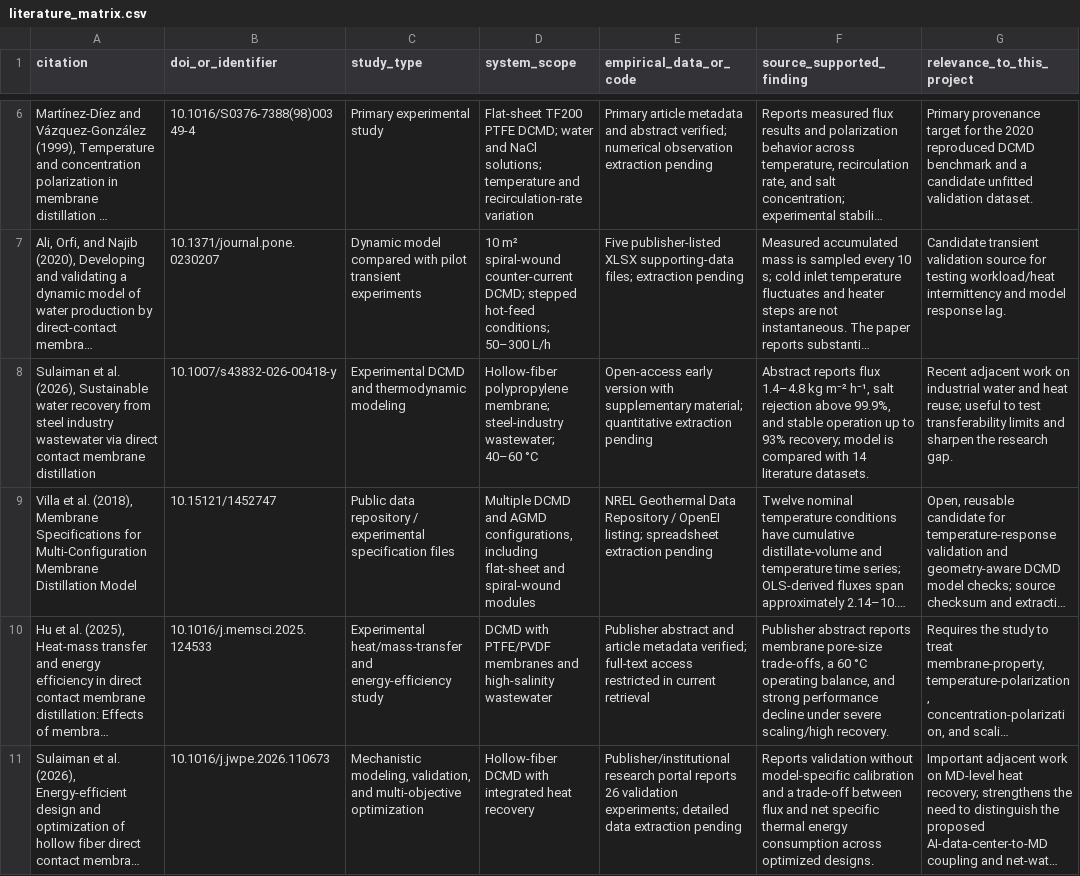
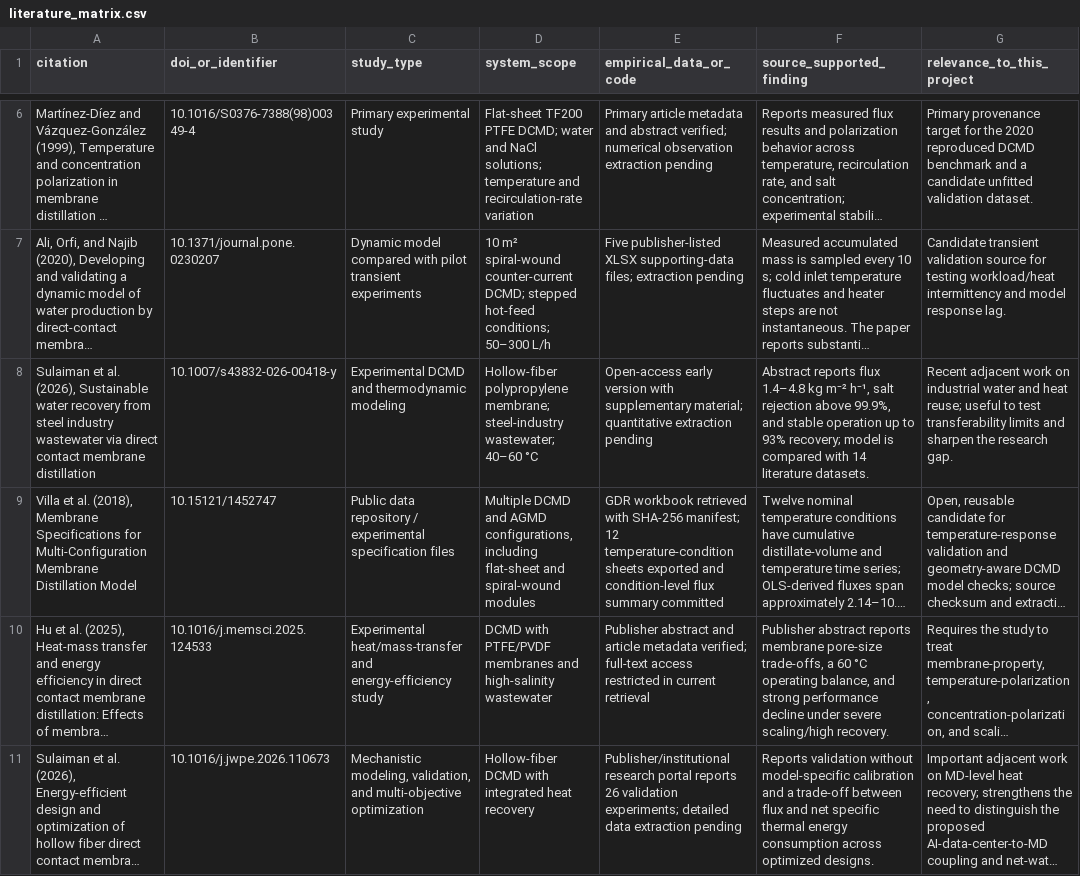
Before and after one commit to jouzia/ai-waste-heat-water, a CSV file: 01_literature/literature_matrix.csv, drawn as a sheet; only a part is shown, gaps mark what is left out; long unchanged cells end in …; the diff names each change by its address in the sheet, - before the commit and + after, or states it on an @@ line.

Commit message:
Update GDR extraction status in literature matrix

```diff
--- a/01_literature/literature_matrix.csv
+++ b/01_literature/literature_matrix.csv
-E9 (empirical_data_or_code): NREL Geothermal Data Repository / OpenEI listing; spreadsheet extraction pending
+E9 (empirical_data_or_code): GDR workbook retrieved with SHA-256 manifest; 12 temperature-condition sheets exported and condition-level flux summary committed
```
